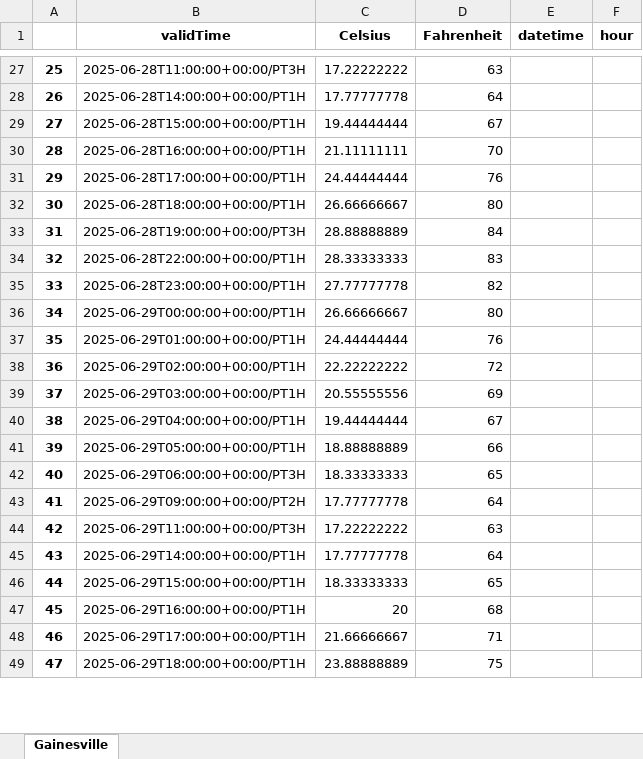
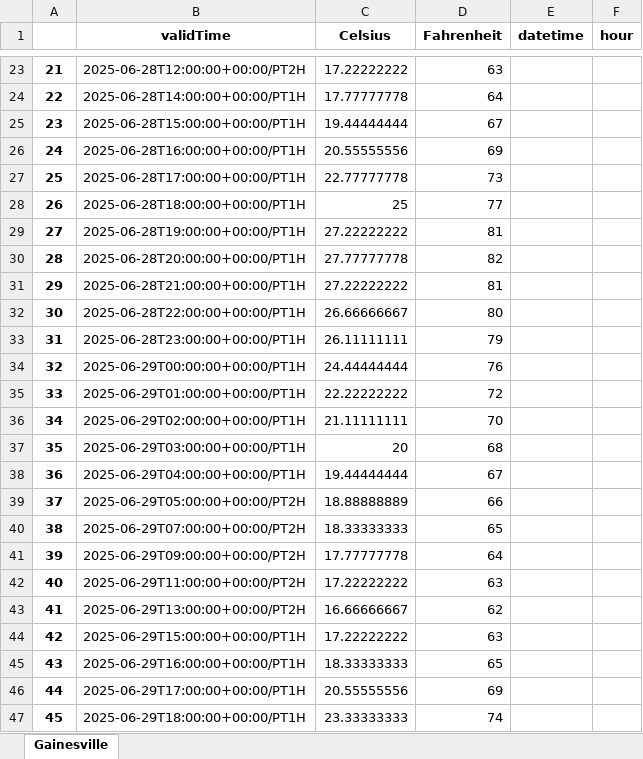
Before and after one commit to abbasidaniyal/requirements-repo-datascience-novel, an Excel workbook: data-exploration-demo/weather_data.xlsx, sheet Gainesville, drawn as a sheet; only a part is shown, gaps mark what is left out; values as stored, in another font and other column widths than the file's, no borders; removed rows and columns are numbered as before the commit, all else as after; the diff covers the shown part only; the diff names each change by its address in the sheet, - before the commit and + after, or states it on an @@ line.

```diff
--- a/data-exploration-demo/weather_data.xlsx (sheet Gainesville)
+++ b/data-exploration-demo/weather_data.xlsx (sheet Gainesville)
@@ column A renumbered between rows 2 and 123 @@
-B23 (validTime): 2025-06-28T11:00:00+00:00/PT3H
+B23 (validTime): 2025-06-28T12:00:00+00:00/PT2H
-C26 (Celsius): 21.11111111
+C26 (Celsius): 20.55555556
-D26 (Fahrenheit): 70
+D26 (Fahrenheit): 69
-C27 (Celsius): 24.44444444
+C27 (Celsius): 22.77777778
-D27 (Fahrenheit): 76
+D27 (Fahrenheit): 73
-C28 (Celsius): 26.66666667
+C28 (Celsius): 25
-D28 (Fahrenheit): 80
+D28 (Fahrenheit): 77
-row 33: 31 | 2025-06-28T19:00:00+00:00/PT3H | 28.88888889 | 84
-row 34: 32 | 2025-06-28T22:00:00+00:00/PT1H | 28.33333333 | 83
+row 29: 27 | 2025-06-28T19:00:00+00:00/PT1H | 27.22222222 | 81
-B30 (validTime): 2025-06-28T23:00:00+00:00/PT1H
+B30 (validTime): 2025-06-28T20:00:00+00:00/PT1H
+row 31: 29 | 2025-06-28T21:00:00+00:00/PT1H | 27.22222222 | 81
-B32 (validTime): 2025-06-29T00:00:00+00:00/PT1H
+B32 (validTime): 2025-06-28T22:00:00+00:00/PT1H
+row 33: 31 | 2025-06-28T23:00:00+00:00/PT1H | 26.11111111 | 79
-B34 (validTime): 2025-06-29T01:00:00+00:00/PT1H
+B34 (validTime): 2025-06-29T00:00:00+00:00/PT1H
-B35 (validTime): 2025-06-29T02:00:00+00:00/PT1H
+B35 (validTime): 2025-06-29T01:00:00+00:00/PT1H
+row 36: 34 | 2025-06-29T02:00:00+00:00/PT1H | 21.11111111 | 70
-C37 (Celsius): 20.55555556
+C37 (Celsius): 20
-D37 (Fahrenheit): 69
+D37 (Fahrenheit): 68
-B39 (validTime): 2025-06-29T05:00:00+00:00/PT1H
+B39 (validTime): 2025-06-29T05:00:00+00:00/PT2H
-B40 (validTime): 2025-06-29T06:00:00+00:00/PT3H
+B40 (validTime): 2025-06-29T07:00:00+00:00/PT2H
-B42 (validTime): 2025-06-29T11:00:00+00:00/PT3H
+B42 (validTime): 2025-06-29T11:00:00+00:00/PT2H
-row 45: 43 | 2025-06-29T14:00:00+00:00/PT1H | 17.77777778 | 64
+row 43: 41 | 2025-06-29T13:00:00+00:00/PT2H | 16.66666667 | 62
-C44 (Celsius): 18.33333333
+C44 (Celsius): 17.22222222
-D44 (Fahrenheit): 65
+D44 (Fahrenheit): 63
-C45 (Celsius): 20
+C45 (Celsius): 18.33333333
-D45 (Fahrenheit): 68
+D45 (Fahrenheit): 65
-C46 (Celsius): 21.66666667
+C46 (Celsius): 20.55555556
-D46 (Fahrenheit): 71
+D46 (Fahrenheit): 69
-C47 (Celsius): 23.88888889
+C47 (Celsius): 23.33333333
-D47 (Fahrenheit): 75
+D47 (Fahrenheit): 74
```
Also changed, not shown: 21 added rows, 12 removed rows and 123 edited cells elsewhere in this sheet, 3 other files.
